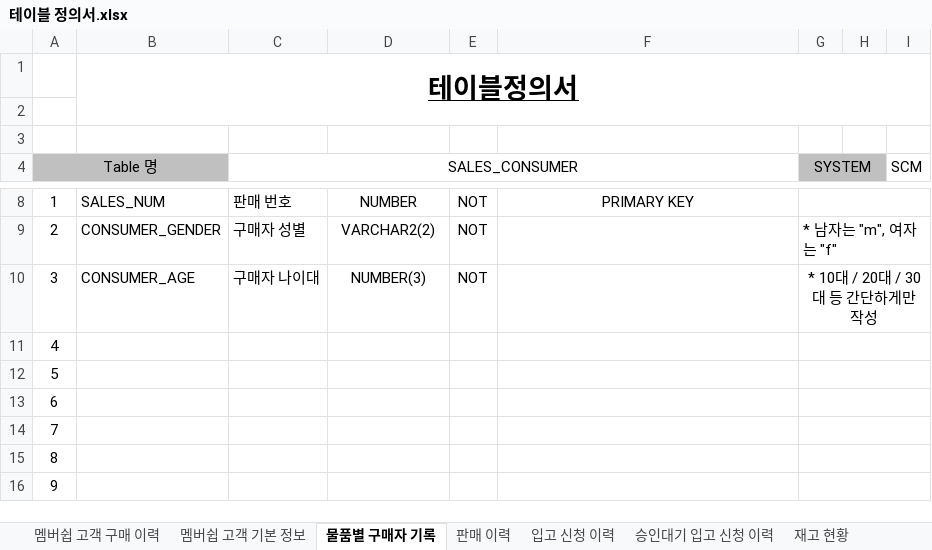
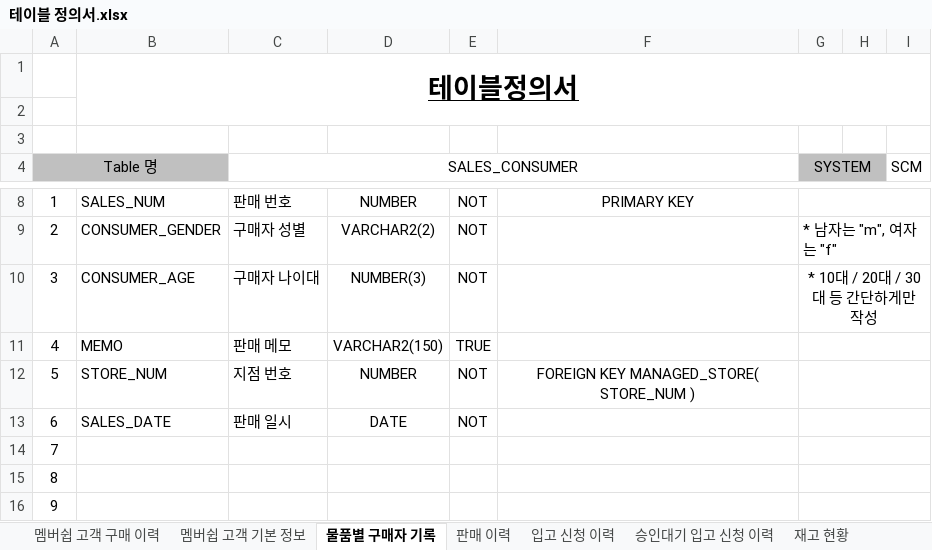
Before and after one commit to shadow98a/TJSManager, an Excel workbook: documents/테이블 정의서.xlsx, sheet 물품별 구매자 기록, drawn as a sheet; only a part is shown, gaps mark what is left out; values as stored, in another font and other column widths than the file's, no borders; the diff names each change by its address in the sheet, - before the commit and + after, or states it on an @@ line.

Commit message:
updated table documents, move columns(SALES_DATE, STORE_NUM, MEMO) to SALES_CONSUMER from SALES_RECORD

```diff
--- a/documents/테이블 정의서.xlsx (sheet 물품별 구매자 기록)
+++ b/documents/테이블 정의서.xlsx (sheet 물품별 구매자 기록)
-B11: (empty)
+B11: MEMO
-C11 (SALES_CONSUMER): (empty)
+C11 (SALES_CONSUMER): 판매 메모
-D11: (empty)
+D11: VARCHAR2(150)
-E11: (empty)
+E11: TRUE
-B12: (empty)
+B12: STORE_NUM
-C12 (SALES_CONSUMER): (empty)
+C12 (SALES_CONSUMER): 지점 번호
-D12: (empty)
+D12: NUMBER
-E12:E13: (empty)
+E12:E13: NOT
-F12: (empty)
+F12: FOREIGN KEY MANAGED_STORE( STORE_NUM )
-B13: (empty)
+B13: SALES_DATE
-C13 (SALES_CONSUMER): (empty)
+C13 (SALES_CONSUMER): 판매 일시
-D13: (empty)
+D13: DATE
```
Also changed, not shown: sheet 판매 이력.
